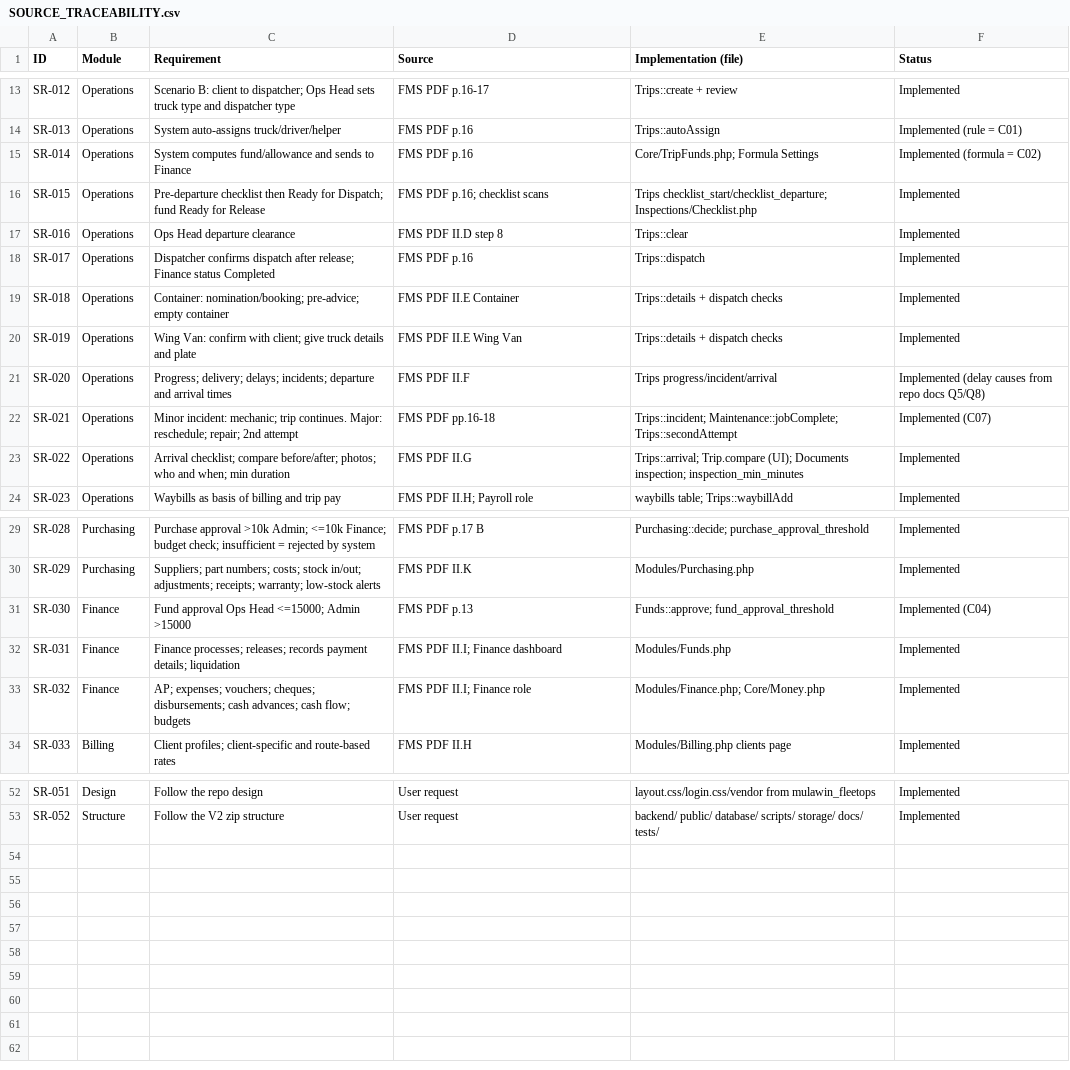
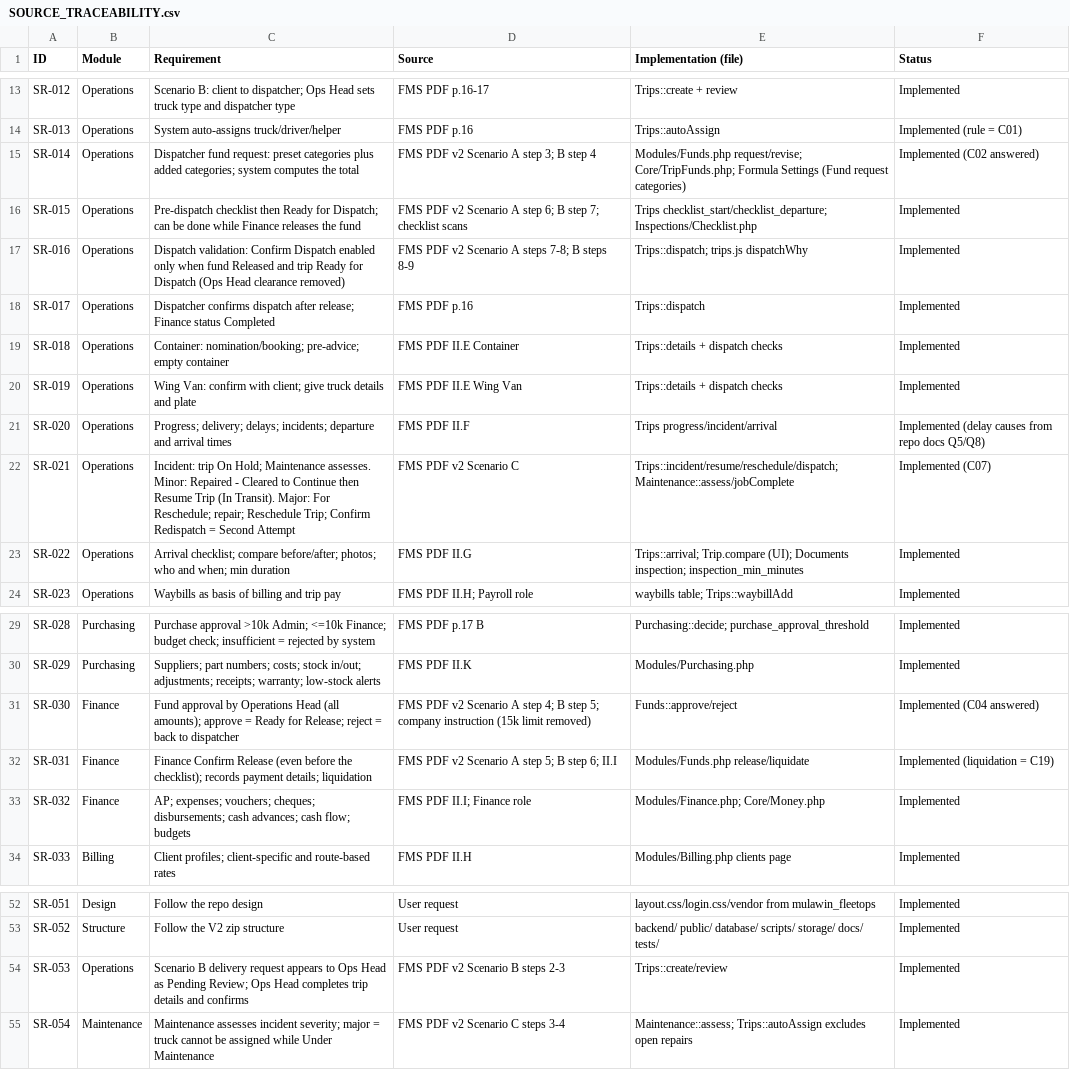
Before and after one commit to space-boy09195/mulawin-fleetops-v2, a CSV file: docs/SOURCE_TRACEABILITY.csv, drawn as a sheet; only a part is shown, gaps mark what is left out.

Commit message:
Adjusted System to fit new Operations Flow.

```diff
--- a/docs/SOURCE_TRACEABILITY.csv
+++ b/docs/SOURCE_TRACEABILITY.csv
@@ -14,5 +14,5 @@ SR-012,Operations,Scenario B: client to dispatcher; Ops Head sets truck type and
 SR-013,Operations,System auto-assigns truck/driver/helper,FMS PDF p.16,Trips::autoAssign,Implemented (rule = C01)
-SR-014,Operations,System computes fund/allowance and sends to Finance,FMS PDF p.16,Core/TripFunds.php; Formula Settings,Implemented (formula = C02)
-SR-015,Operations,Pre-departure checklist then Ready for Dispatch; fund Ready for Release,FMS PDF p.16; checklist scans,Trips checklist_start/checklist_departure; Inspections/Checklist.php,Implemented
-SR-016,Operations,Ops Head departure clearance,FMS PDF II.D step 8,Trips::clear,Implemented
+SR-014,Operations,Dispatcher fund request: preset categories plus added categories; system computes the total,FMS PDF v2 Scenario A step 3; B step 4,Modules/Funds.php request/revise; Core/TripFunds.php; Formula Settings (Fund request categories),Implemented (C02 answered)
+SR-015,Operations,Pre-dispatch checklist then Ready for Dispatch; can be done while Finance releases the fund,FMS PDF v2 Scenario A step 6; B step 7; checklist scans,Trips checklist_start/checklist_departure; Inspections/Checklist.php,Implemented
+SR-016,Operations,Dispatch validation: Confirm Dispatch enabled only when fund Released and trip Ready for Dispatch (Ops Head clearance removed),FMS PDF v2 Scenario A steps 7-8; B steps 8-9,Trips::dispatch; trips.js dispatchWhy,Implemented
 SR-017,Operations,Dispatcher confirms dispatch after release; Finance status Completed,FMS PDF p.16,Trips::dispatch,Implemented
@@ -21,3 +21,3 @@ SR-019,Operations,Wing Van: confirm with client; give truck details and plate,FM
 SR-020,Operations,Progress; delivery; delays; incidents; departure and arrival times,FMS PDF II.F,Trips progress/incident/arrival,Implemented (delay causes from repo docs Q5/Q8)
-SR-021,Operations,Minor incident: mechanic; trip continues. Major: reschedule; repair; 2nd attempt,FMS PDF pp.16-18,Trips::incident; Maintenance::jobComplete; Trips::secondAttempt,Implemented (C07)
+SR-021,Operations,Incident: trip On Hold; Maintenance assesses. Minor: Repaired - Cleared to Continue then Resume Trip (In Transit). Major: For Reschedule; repair; Reschedule Trip; Confirm Redispatch = Second Attempt,FMS PDF v2 Scenario C,Trips::incident/resume/reschedule/dispatch; Maintenance::assess/jobComplete,Implemented (C07)
 SR-022,Operations,Arrival checklist; compare before/after; photos; who and when; min duration,FMS PDF II.G,Trips::arrival; Trip.compare (UI); Documents inspection; inspection_min_minutes,Implemented
@@ -30,4 +30,4 @@ SR-028,Purchasing,Purchase approval >10k Admin; <=10k Finance; budget check; ins
 SR-029,Purchasing,Suppliers; part numbers; costs; stock in/out; adjustments; receipts; warranty; low-stock alerts,FMS PDF II.K,Modules/Purchasing.php,Implemented
-SR-030,Finance,Fund approval Ops Head <=15000; Admin >15000,FMS PDF p.13,Funds::approve; fund_approval_threshold,Implemented (C04)
-SR-031,Finance,Finance processes; releases; records payment details; liquidation,FMS PDF II.I; Finance dashboard,Modules/Funds.php,Implemented
+SR-030,Finance,Fund approval by Operations Head (all amounts); approve = Ready for Release; reject = back to dispatcher,FMS PDF v2 Scenario A step 4; B step 5; company instruction (15k limit removed),Funds::approve/reject,Implemented (C04 answered)
+SR-031,Finance,Finance Confirm Release (even before the checklist); records payment details; liquidation,FMS PDF v2 Scenario A step 5; B step 6; II.I,Modules/Funds.php release/liquidate,Implemented (liquidation = C19)
 SR-032,Finance,AP; expenses; vouchers; cheques; disbursements; cash advances; cash flow; budgets,FMS PDF II.I; Finance role,Modules/Finance.php; Core/Money.php,Implemented
@@ -53 +53,3 @@ SR-051,Design,Follow the repo design,User request,layout.css/login.css/vendor fr
 SR-052,Structure,Follow the V2 zip structure,User request,backend/ public/ database/ scripts/ storage/ docs/ tests/,Implemented
+SR-053,Operations,Scenario B delivery request appears to Ops Head as Pending Review; Ops Head completes trip details and confirms,FMS PDF v2 Scenario B steps 2-3,Trips::create/review,Implemented
+SR-054,Maintenance,Maintenance assesses incident severity; major = truck cannot be assigned while Under Maintenance,FMS PDF v2 Scenario C steps 3-4,Maintenance::assess; Trips::autoAssign excludes open repairs,Implemented
```
Also changed, not shown: 22 other files.
